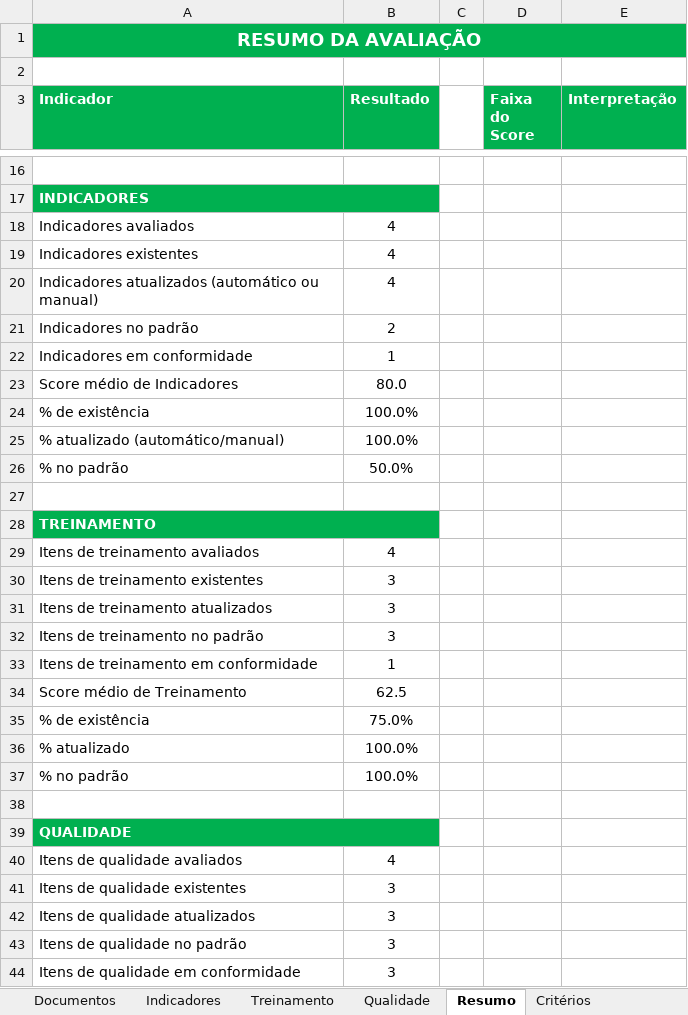
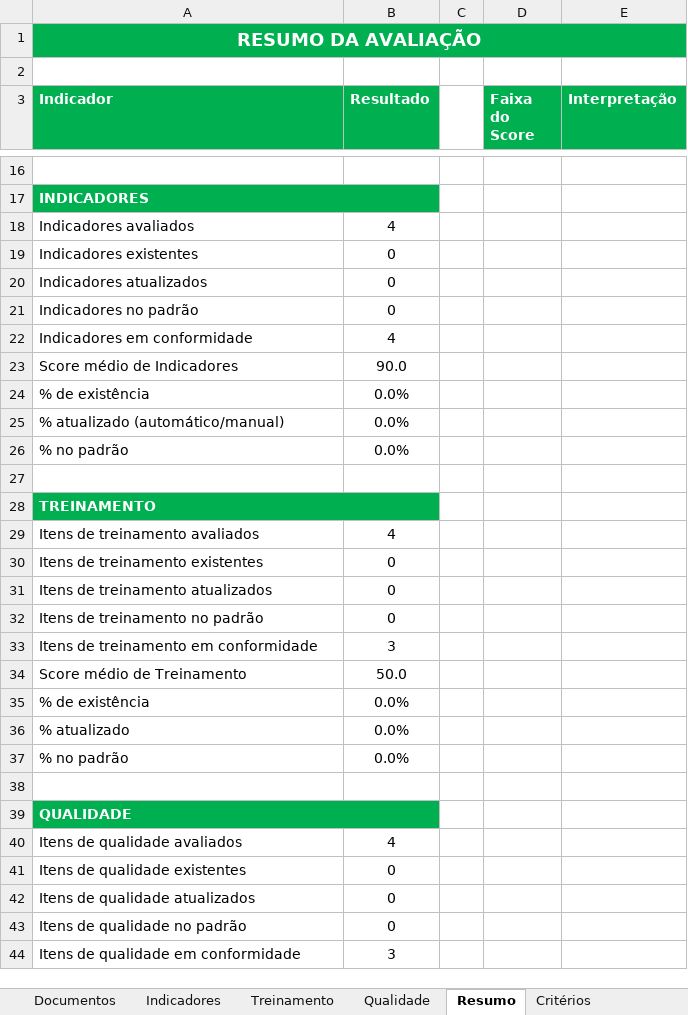
Before and after one commit to imlumachado/maturidade-dashboard, an Excel workbook: formulario/F.O.091.GOCO Analise de Maturidade em Processos.xlsx, sheet Resumo, drawn as a sheet; only a part is shown, gaps mark what is left out; values as stored, in another font and other column widths than the file's, no borders; conditional formats not drawn; removed rows and columns are numbered as before the commit, all else as after; the diff covers the shown part only; the diff names each change by its address in the sheet, - before the commit and + after, or states it on an @@ line.

```diff
--- a/formulario/F.O.091.GOCO Analise de Maturidade em Processos.xlsx (sheet Resumo)
+++ b/formulario/F.O.091.GOCO Analise de Maturidade em Processos.xlsx (sheet Resumo)
-B19 (Resultado): 4
+B19 (Resultado): 0
-row 20: Indicadores atualizados (automático ou manual) | 4
+row 20: Indicadores atualizados | 0
-B21 (Resultado): 2
+B21 (Resultado): 0
-B22 (Resultado): 1
+B22 (Resultado): 4
-B23 (Resultado): 80.0
+B23 (Resultado): 90.0
-B24:B25 (Resultado): 100.0%
+B24:B25 (Resultado): 0.0%
-B26 (Resultado): 50.0%
+B26 (Resultado): 0.0%
-B30:B32 (Resultado): 3
+B30:B32 (Resultado): 0
-B33 (Resultado): 1
+B33 (Resultado): 3
-B34 (Resultado): 62.5
+B34 (Resultado): 50.0
-B35 (Resultado): 75.0%
+B35 (Resultado): 0.0%
-B36:B37 (Resultado): 100.0%
+B36:B37 (Resultado): 0.0%
-B41:B43 (Resultado): 3
+B41:B43 (Resultado): 0
```
Also changed, not shown: 15 edited cells elsewhere in this sheet, sheet Qualidade, sheet Treinamento, sheet Documentos, sheet Indicadores, sheet Modelo de Score, formulas that keep their value, 3 other files.
